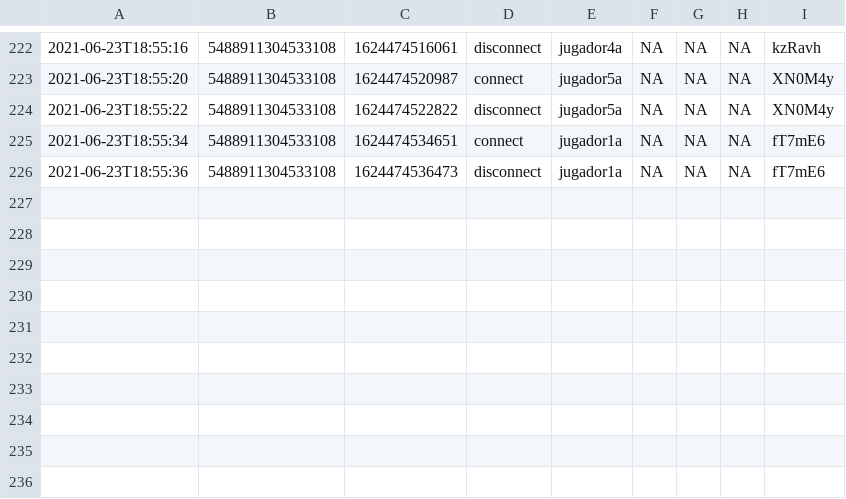
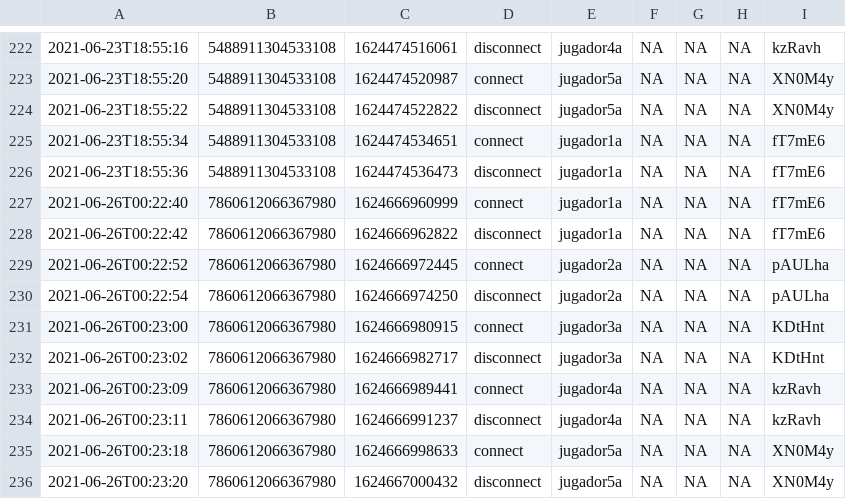
Before and after one commit to Slendercoder/ElFarol, a CSV file: log/requirements.csv, drawn as a sheet; only a part is shown, gaps mark what is left out; the diff names each change by its address in the sheet, - before the commit and + after, or states it on an @@ line.

```diff
--- a/log/requirements.csv
+++ b/log/requirements.csv
+row 227: 2021-06-26T00:22:40 | 7860612066367980 | 1624666960999 | connect | jugador1a | NA | NA | NA | fT7mE6
+row 228: 2021-06-26T00:22:42 | 7860612066367980 | 1624666962822 | disconnect | jugador1a | NA | NA | NA | fT7mE6
+row 229: 2021-06-26T00:22:52 | 7860612066367980 | 1624666972445 | connect | jugador2a | NA | NA | NA | pAULha
+row 230: 2021-06-26T00:22:54 | 7860612066367980 | 1624666974250 | disconnect | jugador2a | NA | NA | NA | pAULha
+row 231: 2021-06-26T00:23:00 | 7860612066367980 | 1624666980915 | connect | jugador3a | NA | NA | NA | KDtHnt
+row 232: 2021-06-26T00:23:02 | 7860612066367980 | 1624666982717 | disconnect | jugador3a | NA | NA | NA | KDtHnt
+row 233: 2021-06-26T00:23:09 | 7860612066367980 | 1624666989441 | connect | jugador4a | NA | NA | NA | kzRavh
+row 234: 2021-06-26T00:23:11 | 7860612066367980 | 1624666991237 | disconnect | jugador4a | NA | NA | NA | kzRavh
+row 235: 2021-06-26T00:23:18 | 7860612066367980 | 1624666998633 | connect | jugador5a | NA | NA | NA | XN0M4y
+row 236: 2021-06-26T00:23:20 | 7860612066367980 | 1624667000432 | disconnect | jugador5a | NA | NA | NA | XN0M4y
```
Also changed, not shown: log/waiting.csv, 5 other files.
